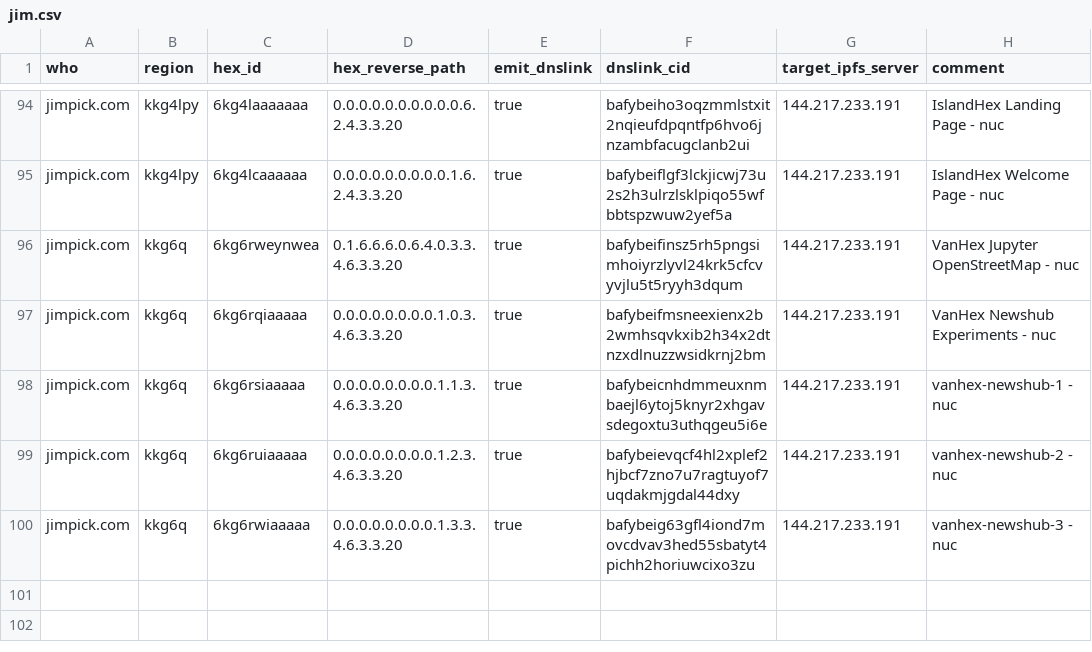
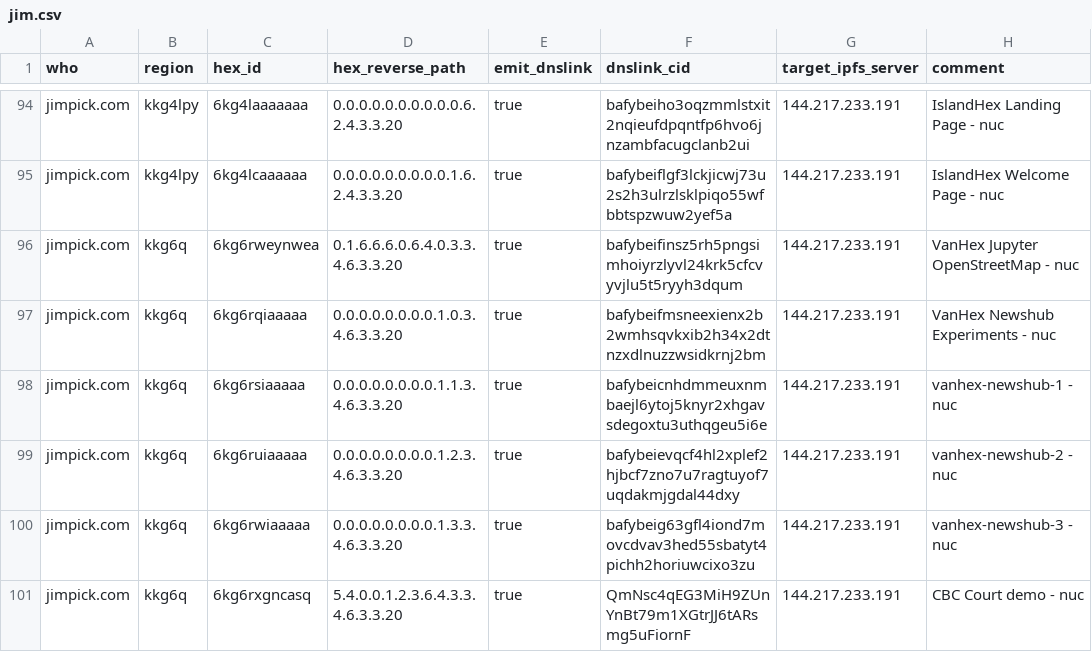
Before and after one commit to hexcamp/hexcamp-coredns-sites, a CSV file: jim.csv, drawn as a sheet; only a part is shown, gaps mark what is left out.

Commit message:
Add CBC demo

```diff
--- a/jim.csv
+++ b/jim.csv
@@ -100 +100,2 @@ jimpick.com,kkg6q,6kg6ruiaaaaa,0.0.0.0.0.0.0.0.1.2.3.4.6.3.3.20,true,bafybeievqc
 jimpick.com,kkg6q,6kg6rwiaaaaa,0.0.0.0.0.0.0.0.1.3.3.4.6.3.3.20,true,bafybeig63gfl4iond7movcdvav3hed55sbatyt4pichh2horiuwcixo3zu,144.217.233.191,vanhex-newshub-3 - nuc
+jimpick.com,kkg6q,6kg6rxgncasq,5.4.0.0.1.2.3.6.4.3.3.4.6.3.3.20,true,QmNsc4qEG3MiH9ZUnYnBt79m1XGtrJJ6tARsmg5uFiornF,144.217.233.191,CBC Court demo - nuc
```
